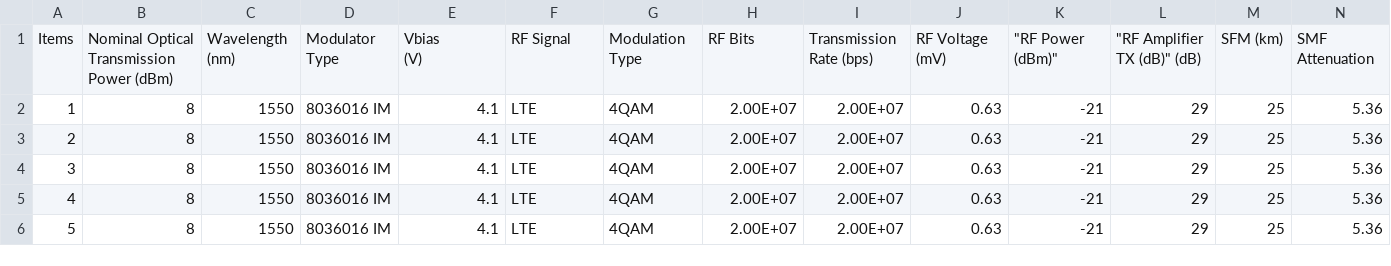
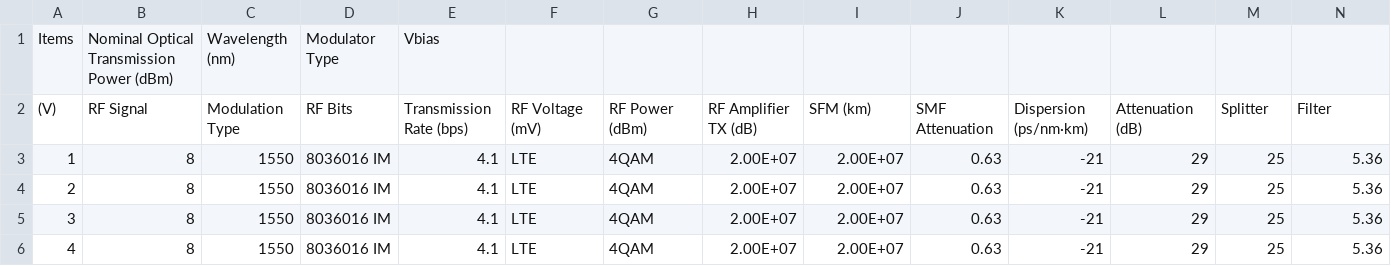
Before and after one commit to Marco897-Mantilla/Dataset-, a CSV file: tabla de datos 1(Hoja1).csv, drawn as a sheet; only a part is shown; the shorter side is filled out with more unchanged rows; removed rows and columns are numbered as before the commit, all else as after; rows hold the shown columns only; ↵ is a line break in a cell; the diff names each change by its address in the sheet, - before the commit and + after, or states it on an @@ line.

Commit message:
Update tabla de datos 1(Hoja1).csv

```diff
--- a/tabla de datos 1(Hoja1).csv
+++ b/tabla de datos 1(Hoja1).csv
-row 1: Items | Nominal Optical Transmission Power (dBm) | Wavelength (nm) | Modulator Type | Vbias ↵ (V) | RF Signal | Modulation Type | RF Bits | Transmission Rate (bps) | RF Voltage (mV) | "RF Power (dBm)" | "RF Amplifier TX (dB)" (dB) | SFM (km) | SMF Attenuation
+row 1: Items | Nominal Optical Transmission Power (dBm) | Wavelength (nm) | Modulator Type | Vbias
+row 2: (V) | RF Signal | Modulation Type | RF Bits | Transmission Rate (bps) | RF Voltage (mV) | RF Power (dBm) | RF Amplifier TX (dB) | SFM (km) | SMF Attenuation | Dispersion (ps/nm·km) | Attenuation (dB) | Splitter | Filter
```
